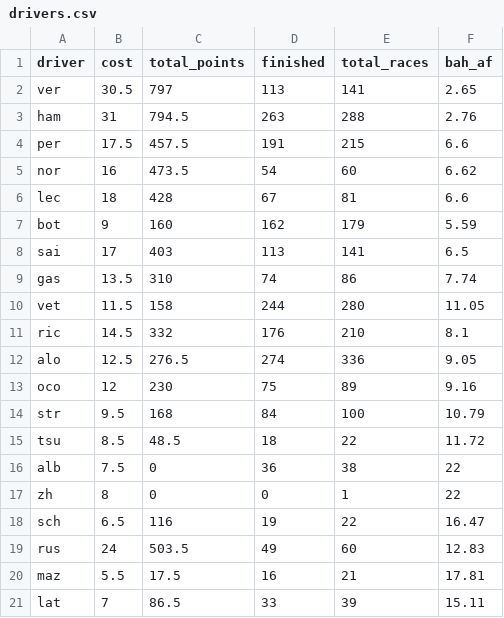
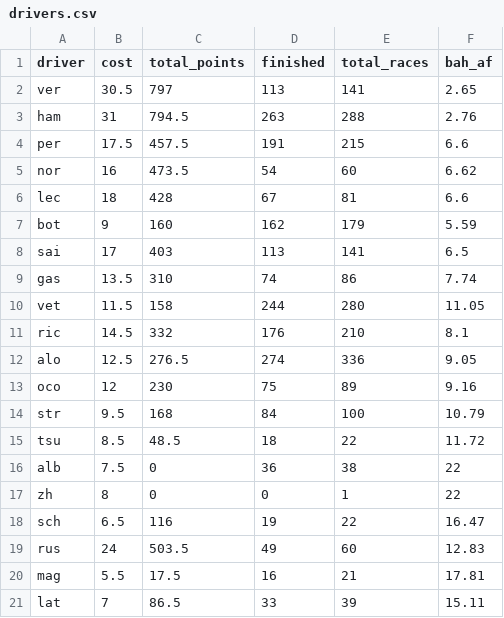
Before and after one commit to manpreet1994/f1-fantasy-combinator, a CSV file: drivers.csv, drawn as a sheet.

```diff
--- a/drivers.csv
+++ b/drivers.csv
@@ -19,3 +19,3 @@ sch,6.5,116,19,22,16.47
 rus,24,503.5,49,60,12.83
-maz,5.5,17.5,16,21,17.81
+mag,5.5,17.5,16,21,17.81
 lat,7,86.5,33,39,15.11
```
Also changed, not shown: 3 other files.
